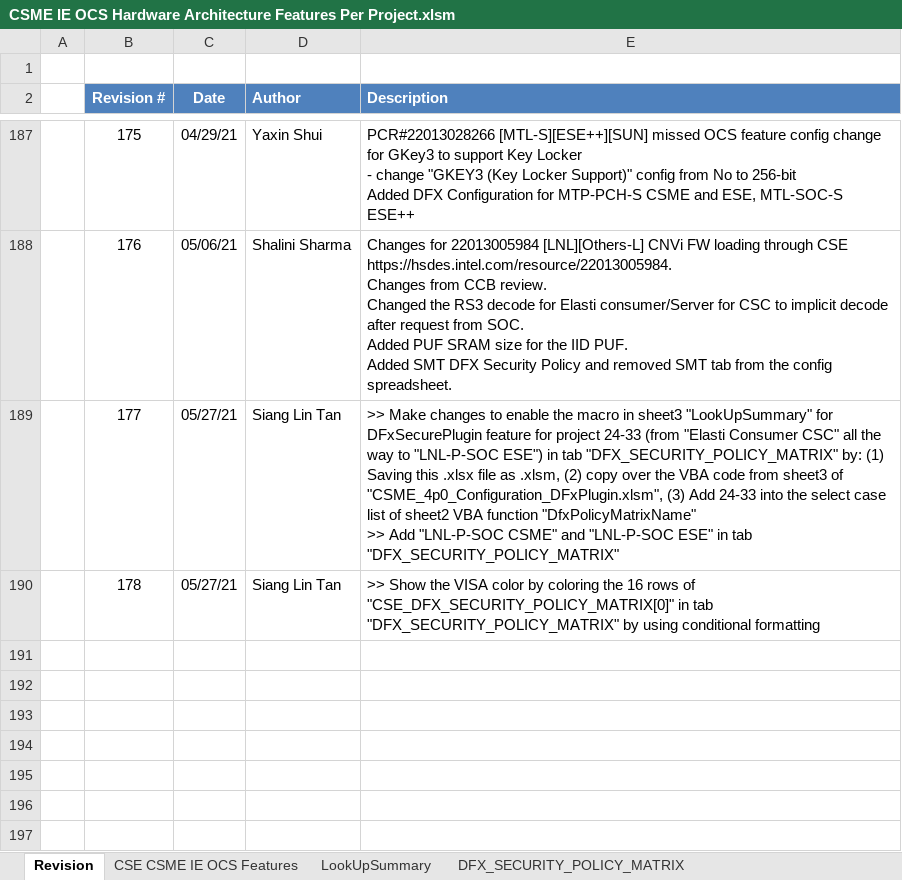
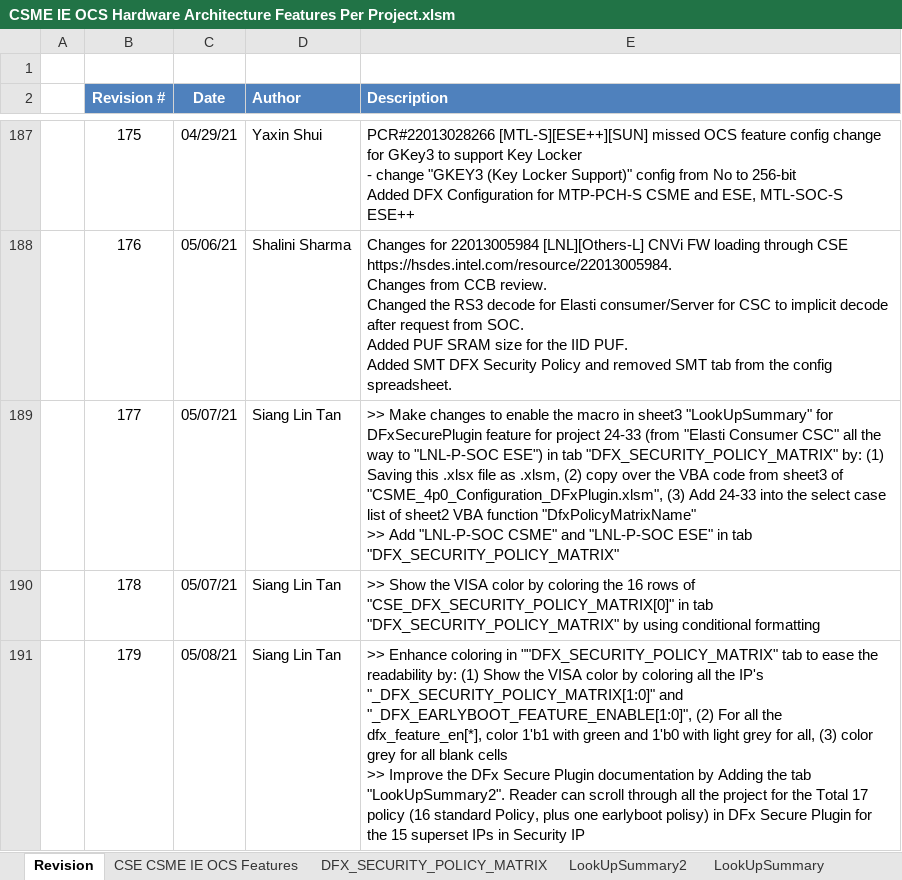
Before and after one commit to jasonx-tsao/exp_vtb, an Excel workbook: ArchSpecs/Working/CSME IE OCS Hardware Architecture Features Per Project.xlsm, sheet Revision, drawn as a sheet; only a part is shown, gaps mark what is left out; values as stored, in another font and other column widths than the file's, no borders; ↵ is a line break in a cell; the diff names each change by its address in the sheet, - before the commit and + after, or states it on an @@ line.

Commit message:
179	05/08/21	Siang Lin Tan
>> Enhance coloring in """"DFX_SECURITY_POLICY_MATRIX"" tab to ease the readability by: (1) Show the VISA color by coloring all the IP's ""_DFX_SECURITY_POLICY_MATRIX[1:0]"" and ""_DFX_EARLYBOOT_FEATURE_ENABLE[1:0]"", (2) For all the dfx_feature_en[*], color 1'b1 with green and 1'b0 with light grey for all, (3) color grey for all blank cells

>> Improve the DFx Secure Plugin documentation by Adding the tab ""LookUpSummary2"". Reader can scroll through all the project for the Total 17 policy (16 standard Policy, plus one earlyboot polisy) in DFx Secure Plugin for the 15 superset IPs in Security IP"

[git-p4: depot-paths = "//depot/projects/coe/CSME/": change = 798629]

```diff
--- a/ArchSpecs/Working/CSME IE OCS Hardware Architecture Features Per Project.xlsm (sheet Revision)
+++ b/ArchSpecs/Working/CSME IE OCS Hardware Architecture Features Per Project.xlsm (sheet Revision)
+sheet tab: LookUpSummary2
@@ sheet tab order changed: Revision | CSE CSME IE OCS Features | DFX_SECURITY_POLICY_MATRIX | LookUpSummary2 | LookUpSummary @@
-C189:C190 (Date): 05/27/21
+C189:C190 (Date): 05/07/21
+row 191:  | 179 | 05/08/21 | Siang Lin Tan | >> Enhance coloring in ""DFX_SECURITY_POLICY_MATRIX" tab to ease the readability by: (1) Show the VISA color by coloring all the IP's "_DFX_SECURITY_POLICY_MATRIX[1:0]" and "_DFX_EARLYBOOT_FEATURE_ENABLE[1:0]", (2) For all the dfx_feature_en[*], color 1'b1 with green and 1'b0 with light grey for all, (3) color grey for all blank cells ↵ >> Improve the DFx Secure Plugin documentation by Adding the tab "LookUpSummary2". Reader can scroll through all the project for the Total 17 policy (16 standard Policy, plus one earlyboot polisy) in DFx Secure Plugin for the 15 superset IPs in Security IP
```
Also changed, not shown: sheet LookUpSummary, sheet DFX_SECURITY_POLICY_MATRIX, charts or pictures.
